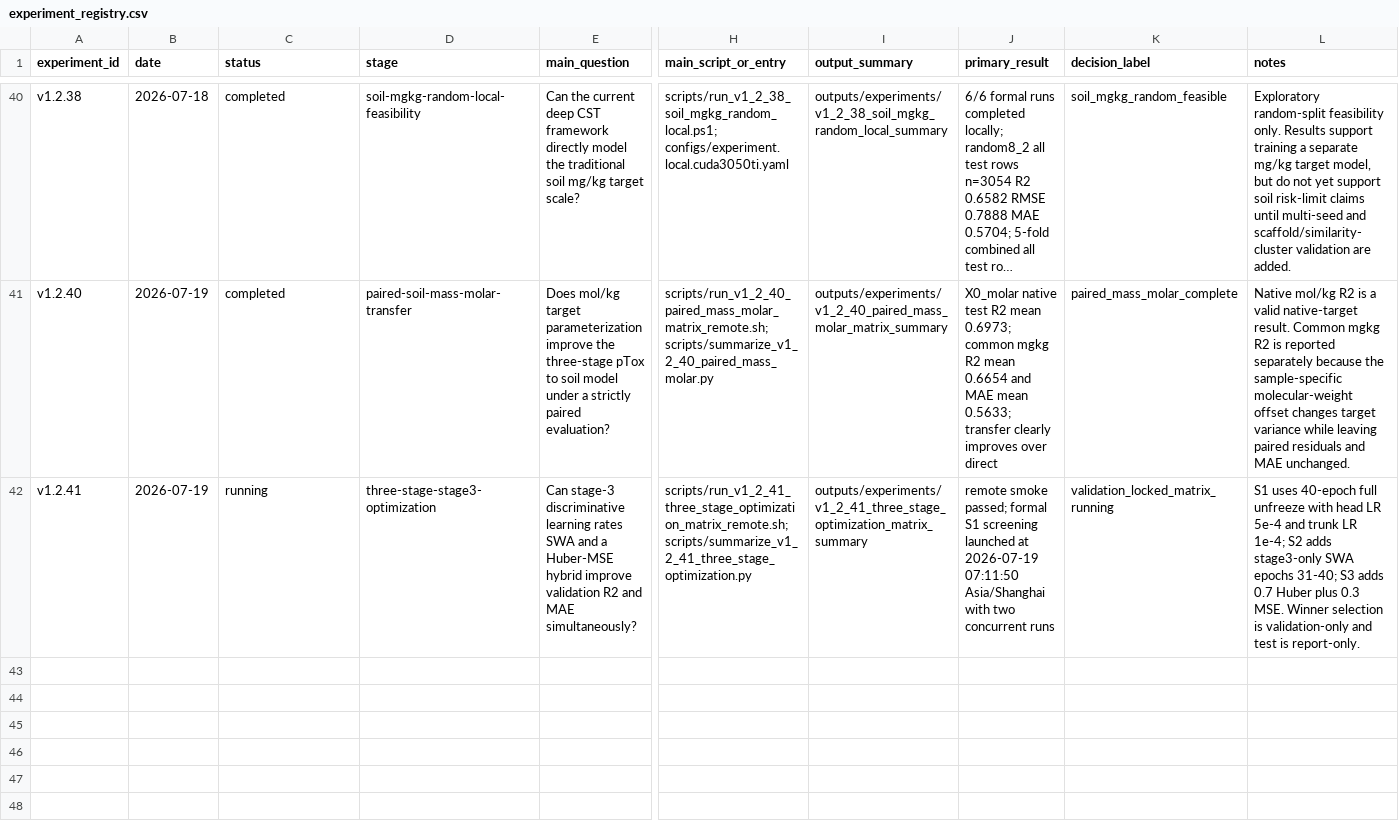
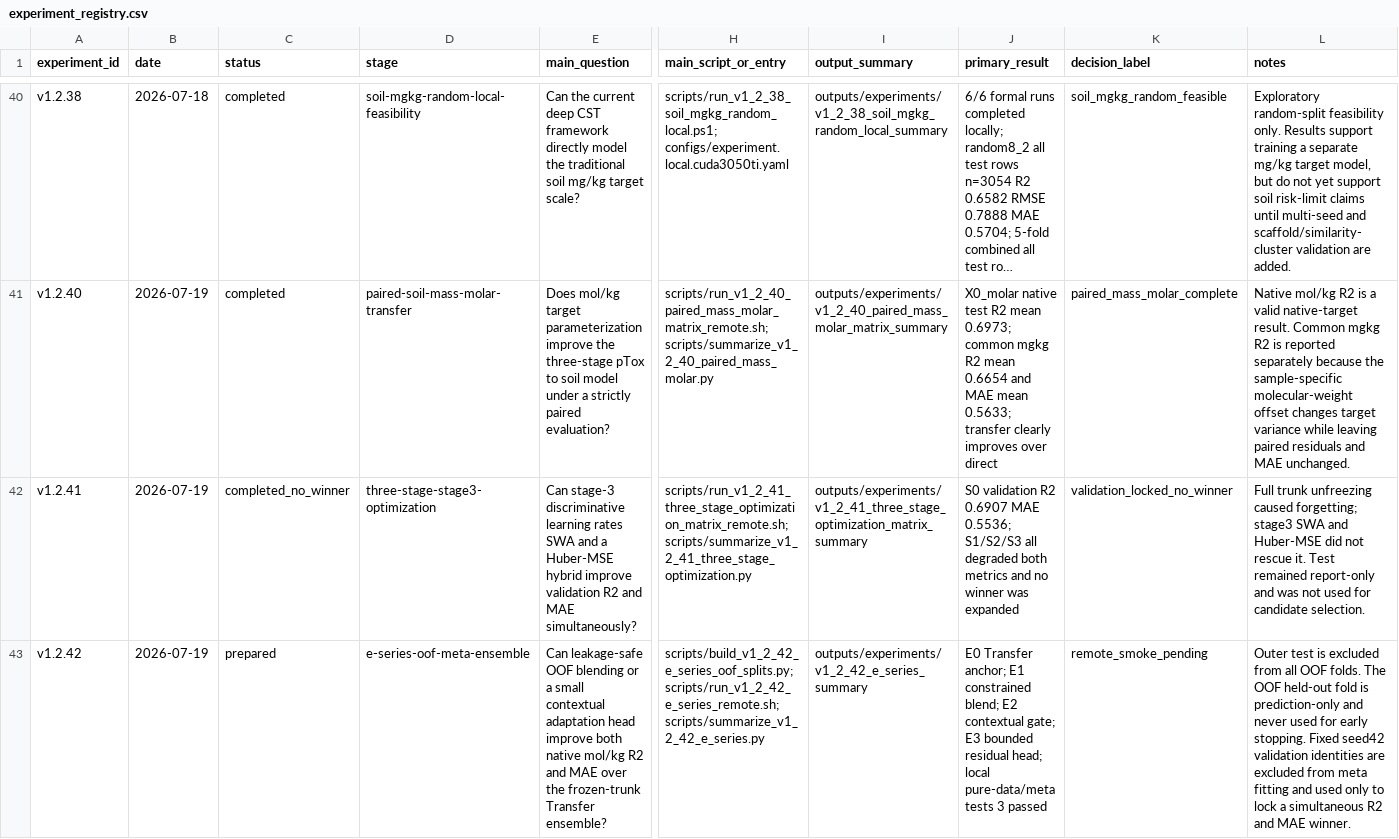
Before and after one commit to cyly2003/deeplearning3.0, a CSV file: docs/experiment_registry.csv, drawn as a sheet; only a part is shown, gaps mark what is left out; long unchanged cells end in …; rows hold the shown columns only; the diff names each change by its address in the sheet, - before the commit and + after, or states it on an @@ line.

Commit message:
feat: add leakage-safe E-series OOF ensemble

```diff
--- a/docs/experiment_registry.csv
+++ b/docs/experiment_registry.csv
-C42 (status): running
+C42 (status): completed_no_winner
-J42 (primary_result): remote smoke passed; formal S1 screening launched at 2026-07-19 07:11:50 Asia/Shanghai with two concurrent runs
+J42 (primary_result): S0 validation R2 0.6907 MAE 0.5536; S1/S2/S3 all degraded both metrics and no winner was expanded
-K42 (decision_label): validation_locked_matrix_running
+K42 (decision_label): validation_locked_no_winner
-L42 (notes): S1 uses 40-epoch full unfreeze with head LR 5e-4 and trunk LR 1e-4; S2 adds stage3-only SWA epochs 31-40; S3 adds 0.7 Huber plus 0.3 MSE. Winner selection is validation-only and test is report-only.
+L42 (notes): Full trunk unfreezing caused forgetting; stage3 SWA and Huber-MSE did not rescue it. Test remained report-only and was not used for candidate selection.
+row 43: v1.2.42 | 2026-07-19 | prepared | e-series-oof-meta-ensemble | Can leakage-safe OOF blending or a small contextual adaptation head improve both native mol/kg R2 and MAE over the frozen-trunk Transfer ensemble? | scripts/build_v1_2_42_e_series_oof_splits.py; scripts/run_v1_2_42_e_series_remote.sh; scripts/summarize_v1_2_42_e_series.py | outputs/experiments/v1_2_42_e_series_summary | E0 Transfer anchor; E1 constrained blend; E2 contextual gate; E3 bounded residual head; local pure-data/meta tests 3 passed | remote_smoke_pending | Outer test is excluded from all OOF folds. The OOF held-out fold is prediction-only and never used for early stopping. Fixed seed42 validation identities are excluded from meta fitting and used only to lock a simultaneous R2 and MAE winner.
```
Also changed, not shown: 10 other files.
